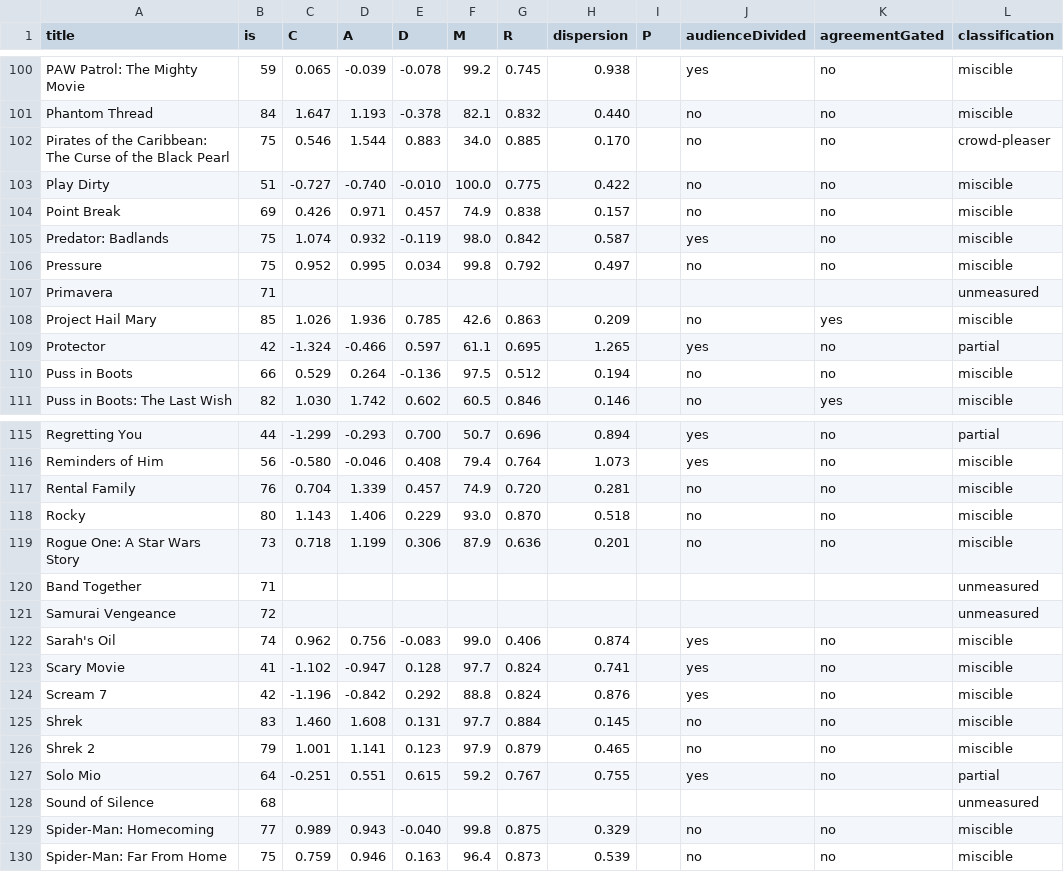
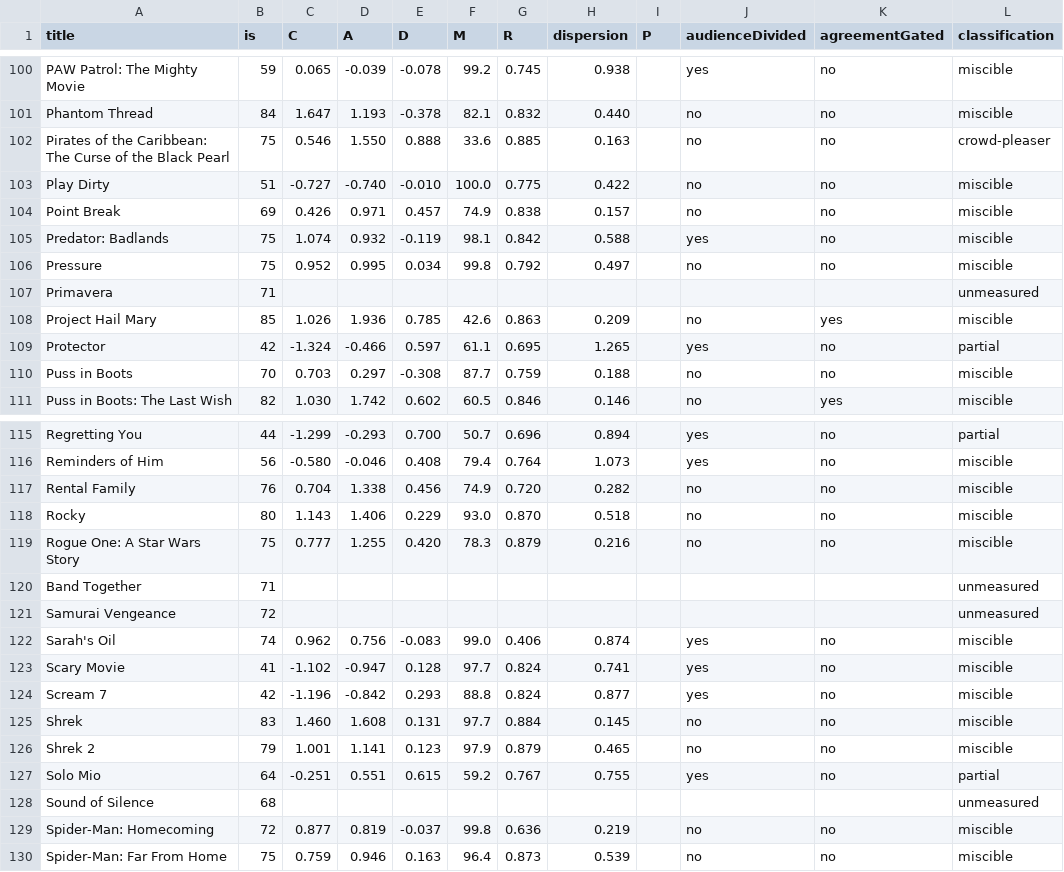
Before and after one commit to neilashah/seatback-cinema, a CSV file: pipeline/verdict-debug.csv, drawn as a sheet; only a part is shown, gaps mark what is left out; the diff covers the shown part only; the diff names each change by its address in the sheet, - before the commit and + after, or states it on an @@ line.

```diff
--- a/pipeline/verdict-debug.csv
+++ b/pipeline/verdict-debug.csv
-D102 (A): 1.544
+D102 (A): 1.550
-E102 (D): 0.883
+E102 (D): 0.888
-F102 (M): 34.0
+F102 (M): 33.6
-H102 (dispersion): 0.170
+H102 (dispersion): 0.163
-F105 (M): 98.0
+F105 (M): 98.1
-H105 (dispersion): 0.587
+H105 (dispersion): 0.588
-B110 (is): 66
+B110 (is): 70
-C110 (C): 0.529
+C110 (C): 0.703
-D110 (A): 0.264
+D110 (A): 0.297
-E110 (D): -0.136
+E110 (D): -0.308
-F110 (M): 97.5
+F110 (M): 87.7
-G110 (R): 0.512
+G110 (R): 0.759
-H110 (dispersion): 0.194
+H110 (dispersion): 0.188
-D117 (A): 1.339
+D117 (A): 1.338
-E117 (D): 0.457
+E117 (D): 0.456
-H117 (dispersion): 0.281
+H117 (dispersion): 0.282
-B119 (is): 73
+B119 (is): 75
-C119 (C): 0.718
+C119 (C): 0.777
-D119 (A): 1.199
+D119 (A): 1.255
-E119 (D): 0.306
+E119 (D): 0.420
-F119 (M): 87.9
+F119 (M): 78.3
-G119 (R): 0.636
+G119 (R): 0.879
-H119 (dispersion): 0.201
+H119 (dispersion): 0.216
-E124 (D): 0.292
+E124 (D): 0.293
-H124 (dispersion): 0.876
+H124 (dispersion): 0.877
-B129 (is): 77
+B129 (is): 72
-C129 (C): 0.989
+C129 (C): 0.877
-D129 (A): 0.943
+D129 (A): 0.819
-E129 (D): -0.040
+E129 (D): -0.037
-G129 (R): 0.875
+G129 (R): 0.636
-H129 (dispersion): 0.329
+H129 (dispersion): 0.219
```
Also changed, not shown: 86 edited cells elsewhere in this file, 1 other file.
